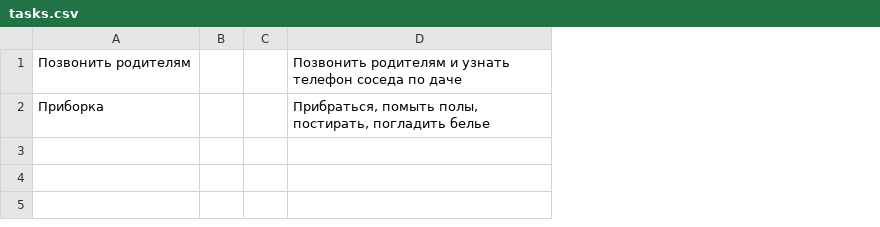
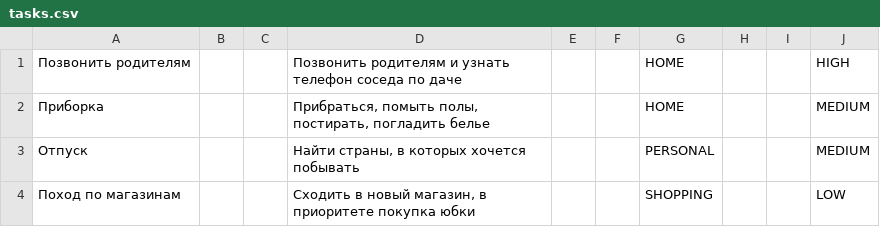
Before and after one commit to Wados-O/Reminder, a CSV file: res/tasks.csv, drawn as a sheet; the diff names each change by its address in the sheet, - before the commit and + after, or states it on an @@ line.

Commit message:
feat : tasks.csv

```diff
--- a/res/tasks.csv
+++ b/res/tasks.csv
+column E, empty
+column F, empty
+column G, rows 1-2: HOME | HOME
+column H, empty
+column I, empty
+column J, rows 1-2: HIGH | MEDIUM
+row 3: Отпуск |  |  | Найти страны, в которых хочется побывать |  |  | PERSONAL |  |  | MEDIUM
+row 4: Поход по магазинам |  |  | Сходить в новый магазин, в приоритете покупка юбки |  |  | SHOPPING |  |  | LOW
```
